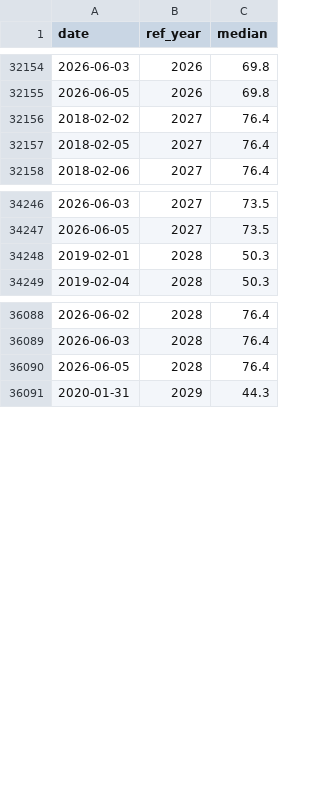
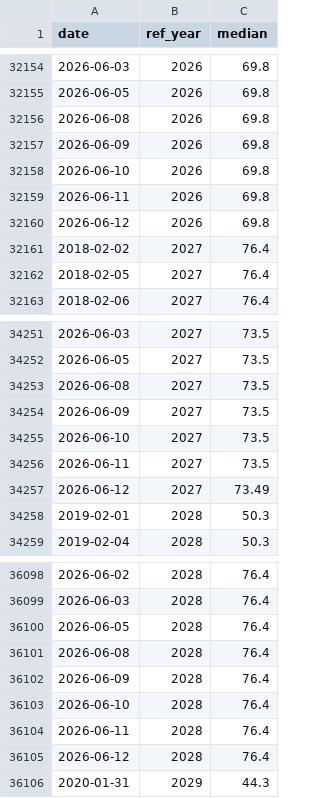
Before and after one commit to DataVizHonduran/boquin.github.io, a CSV file: reports/brasil-focus-vintages/data/divida_liquida.csv, drawn as a sheet; only a part is shown, gaps mark what is left out; the diff covers the shown part only; the diff names each change by its address in the sheet, - before the commit and + after, or states it on an @@ line.

```diff
--- a/reports/brasil-focus-vintages/data/divida_liquida.csv
+++ b/reports/brasil-focus-vintages/data/divida_liquida.csv
+row 32156: 2026-06-08 | 2026 | 69.8
+row 32157: 2026-06-09 | 2026 | 69.8
+row 32158: 2026-06-10 | 2026 | 69.8
+row 32159: 2026-06-11 | 2026 | 69.8
+row 32160: 2026-06-12 | 2026 | 69.8
+row 34253: 2026-06-08 | 2027 | 73.5
+row 34254: 2026-06-09 | 2027 | 73.5
+row 34255: 2026-06-10 | 2027 | 73.5
+row 34256: 2026-06-11 | 2027 | 73.5
+row 34257: 2026-06-12 | 2027 | 73.49
+row 36101: 2026-06-08 | 2028 | 76.4
+row 36102: 2026-06-09 | 2028 | 76.4
+row 36103: 2026-06-10 | 2028 | 76.4
+row 36104: 2026-06-11 | 2028 | 76.4
+row 36105: 2026-06-12 | 2028 | 76.4
```
Also changed, not shown: 35 added rows elsewhere in this file, reports/brasil-focus-vintages/data/conta_corrente.csv, reports/brasil-focus-vintages/data/ipca.csv, 10 other files.
